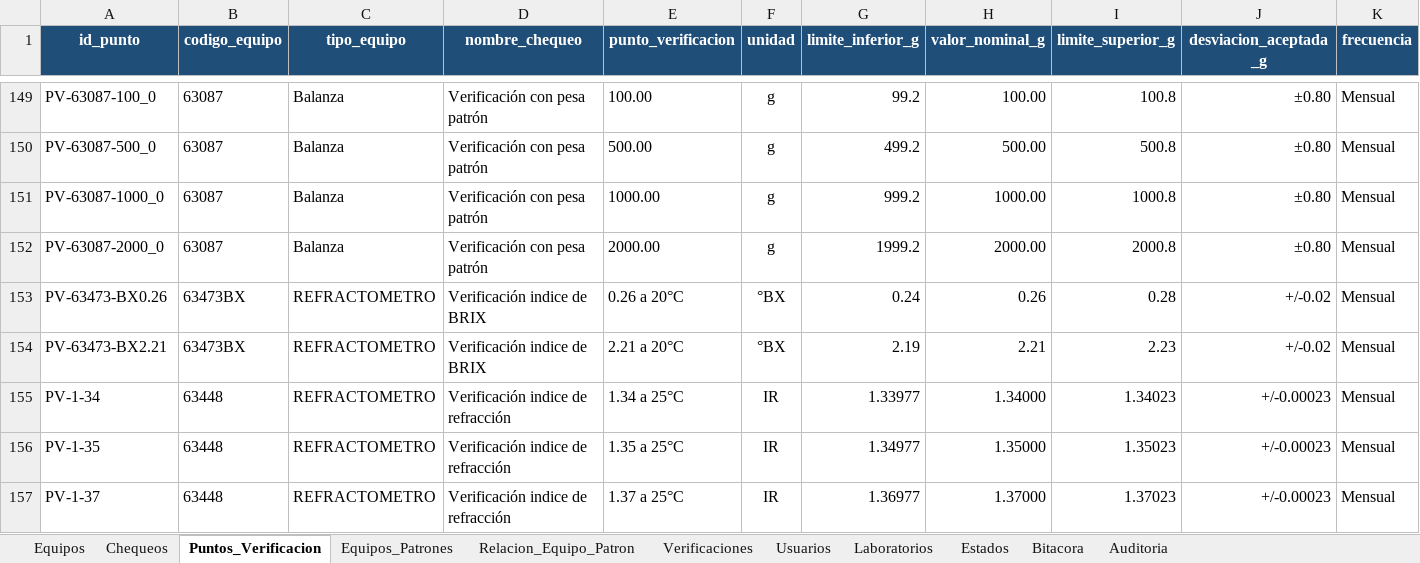
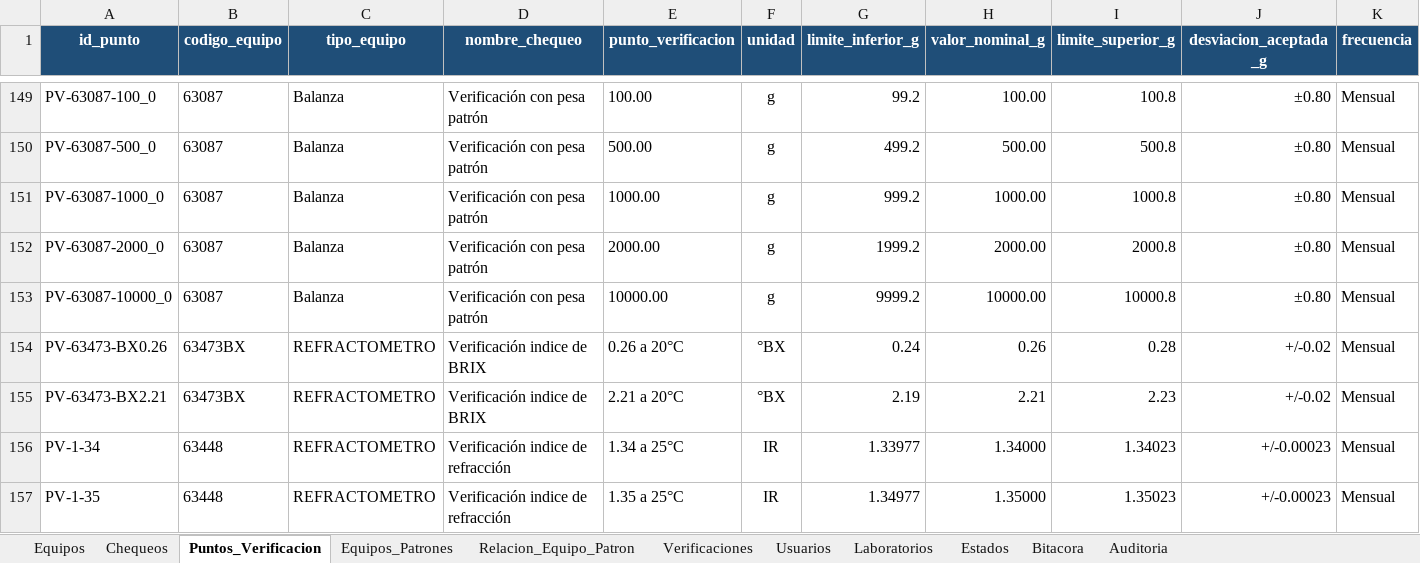
Before and after one commit to dfreyes0210/PROVICHECK-Enterprise, an Excel workbook: data/PROVICHECK_Base_Datos.xlsx, sheet Puntos_Verificacion, drawn as a sheet; only a part is shown, gaps mark what is left out; the shorter side is filled out with more unchanged rows; values as stored, in another font and other column widths than the file's, no borders; table styles not drawn; rows hold the shown columns only; the diff names each change by its address in the sheet, - before the commit and + after, or states it on an @@ line.

Commit message:
Update PROVICHECK_Base_Datos.xlsx

```diff
--- a/data/PROVICHECK_Base_Datos.xlsx (sheet Puntos_Verificacion)
+++ b/data/PROVICHECK_Base_Datos.xlsx (sheet Puntos_Verificacion)
+row 153: PV-63087-10000_0 | 63087 | Balanza | Verificación con pesa patrón | 10000.00 | g | 9999.2 | 10000.00 | 10000.8 | ±0.80 | Mensual
```
Also changed, not shown: sheet Relacion_Equipo_Patron, sheet Equipos_Patrones.
